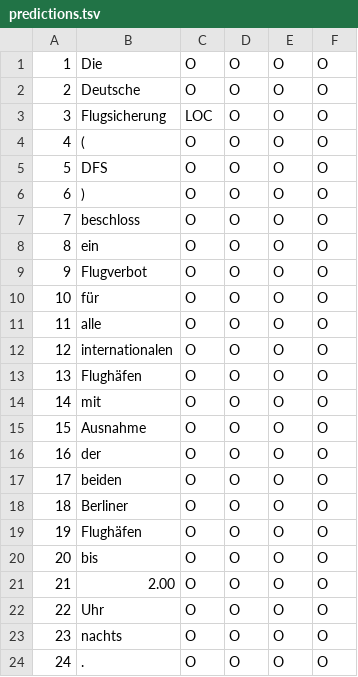
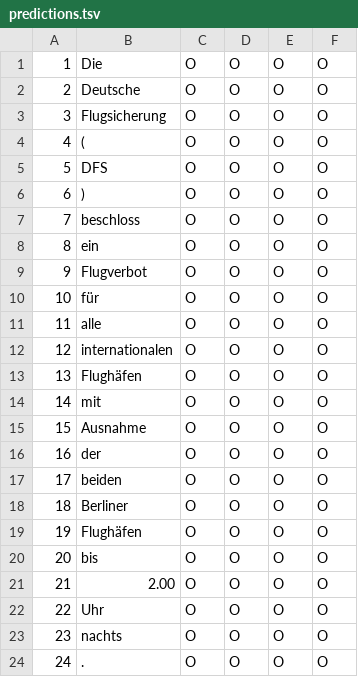
Before and after one commit to Leo-Lem/ml, a TSV file: eval/predictions.tsv, drawn as a sheet.

Commit message:
Should work now, but model still needs to be trained with the full training data.

```diff
--- a/eval/predictions.tsv
+++ b/eval/predictions.tsv
@@ -2,3 +2,3 @@
 2	Deutsche	O	O	O	O
-3	Flugsicherung	LOC	O	O	O
+3	Flugsicherung	O	O	O	O
 4	(	O	O	O	O
```
Also changed, not shown: 8 other files.
